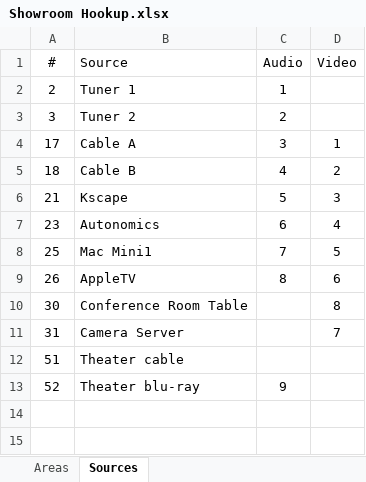
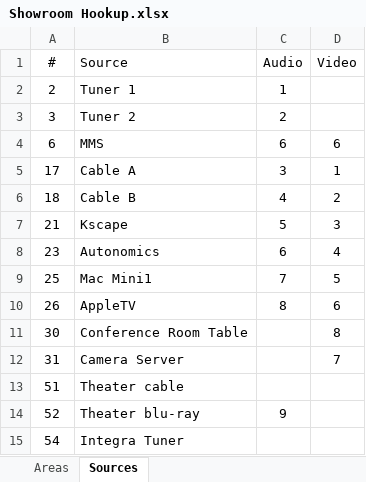
Before and after one commit to brettvitaz/malan-showroom, an Excel workbook: Engineering/Showroom Hookup.xlsx, sheet Sources, drawn as a sheet; values as stored, in another font and other column widths than the file's, no borders; the diff names each change by its address in the sheet, - before the commit and + after, or states it on an @@ line.

```diff
--- a/Engineering/Showroom Hookup.xlsx (sheet Sources)
+++ b/Engineering/Showroom Hookup.xlsx (sheet Sources)
+row 4: 6 | MMS | 6 | 6
+row 15: 54 | Integra Tuner
```
Also changed, not shown: 2 other files.
